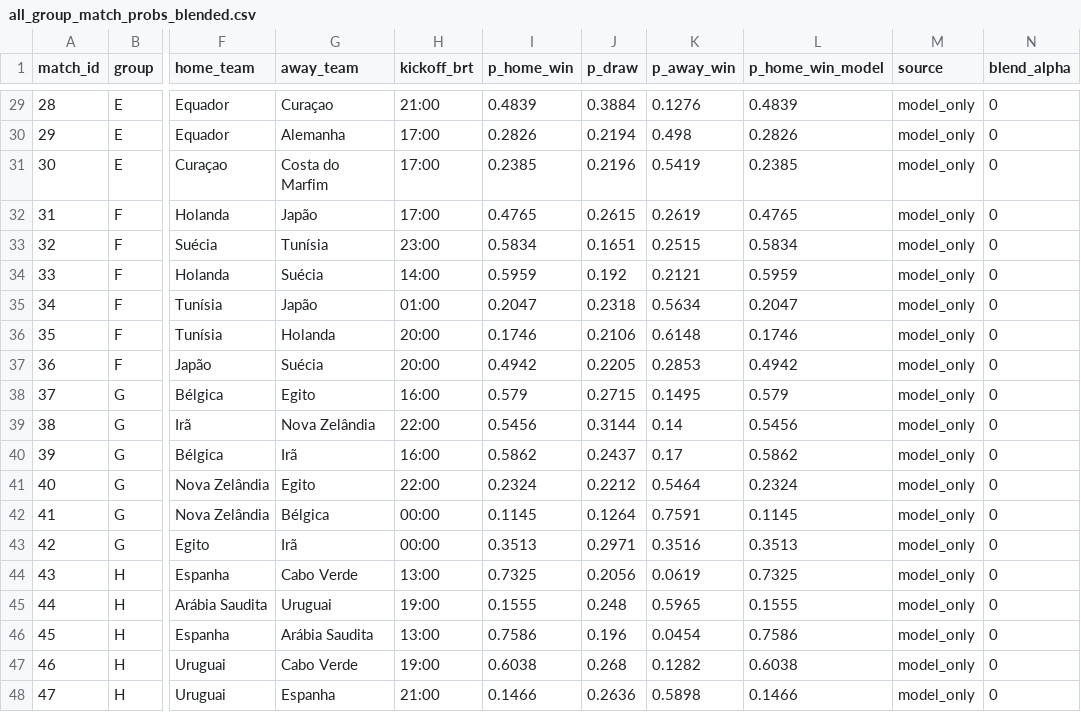
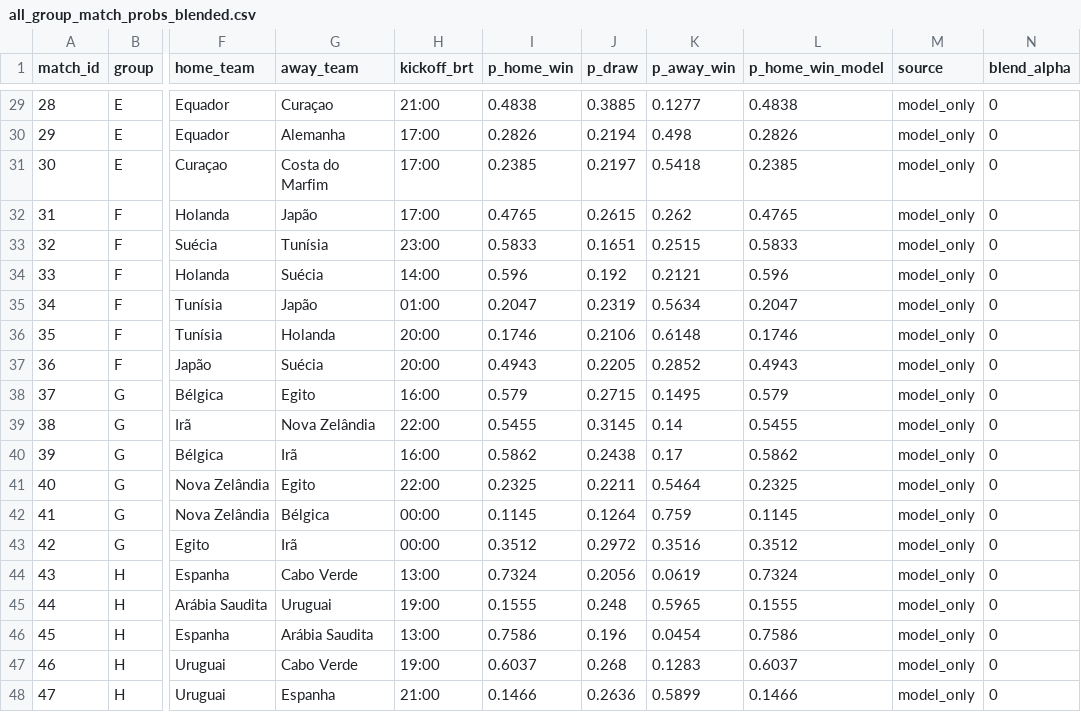
Before and after one commit to romuloedu/quem-vai-ganhar, a CSV file: dados/all_group_match_probs_blended.csv, drawn as a sheet; only a part is shown, gaps mark what is left out; the diff covers the shown part only; the diff names each change by its address in the sheet, - before the commit and + after, or states it on an @@ line.

```diff
--- a/dados/all_group_match_probs_blended.csv
+++ b/dados/all_group_match_probs_blended.csv
-I29 (p_home_win): 0.4839
+I29 (p_home_win): 0.4838
-J29 (p_draw): 0.3884
+J29 (p_draw): 0.3885
-K29 (p_away_win): 0.1276
+K29 (p_away_win): 0.1277
-L29 (p_home_win_model): 0.4839
+L29 (p_home_win_model): 0.4838
-J31 (p_draw): 0.2196
+J31 (p_draw): 0.2197
-K31 (p_away_win): 0.5419
+K31 (p_away_win): 0.5418
-K32 (p_away_win): 0.2619
+K32 (p_away_win): 0.262
-I33 (p_home_win): 0.5834
+I33 (p_home_win): 0.5833
-L33 (p_home_win_model): 0.5834
+L33 (p_home_win_model): 0.5833
-I34 (p_home_win): 0.5959
+I34 (p_home_win): 0.596
-L34 (p_home_win_model): 0.5959
+L34 (p_home_win_model): 0.596
-J35 (p_draw): 0.2318
+J35 (p_draw): 0.2319
-I37 (p_home_win): 0.4942
+I37 (p_home_win): 0.4943
-K37 (p_away_win): 0.2853
+K37 (p_away_win): 0.2852
-L37 (p_home_win_model): 0.4942
+L37 (p_home_win_model): 0.4943
-I39 (p_home_win): 0.5456
+I39 (p_home_win): 0.5455
-J39 (p_draw): 0.3144
+J39 (p_draw): 0.3145
-L39 (p_home_win_model): 0.5456
+L39 (p_home_win_model): 0.5455
-J40 (p_draw): 0.2437
+J40 (p_draw): 0.2438
-I41 (p_home_win): 0.2324
+I41 (p_home_win): 0.2325
-J41 (p_draw): 0.2212
+J41 (p_draw): 0.2211
-L41 (p_home_win_model): 0.2324
+L41 (p_home_win_model): 0.2325
-K42 (p_away_win): 0.7591
+K42 (p_away_win): 0.759
-I43 (p_home_win): 0.3513
+I43 (p_home_win): 0.3512
-J43 (p_draw): 0.2971
+J43 (p_draw): 0.2972
-L43 (p_home_win_model): 0.3513
+L43 (p_home_win_model): 0.3512
-I44 (p_home_win): 0.7325
+I44 (p_home_win): 0.7324
-L44 (p_home_win_model): 0.7325
+L44 (p_home_win_model): 0.7324
-I47 (p_home_win): 0.6038
+I47 (p_home_win): 0.6037
-K47 (p_away_win): 0.1282
+K47 (p_away_win): 0.1283
-L47 (p_home_win_model): 0.6038
+L47 (p_home_win_model): 0.6037
-K48 (p_away_win): 0.5898
+K48 (p_away_win): 0.5899
```
Also changed, not shown: 51 edited cells elsewhere in this file, 13 other files.
